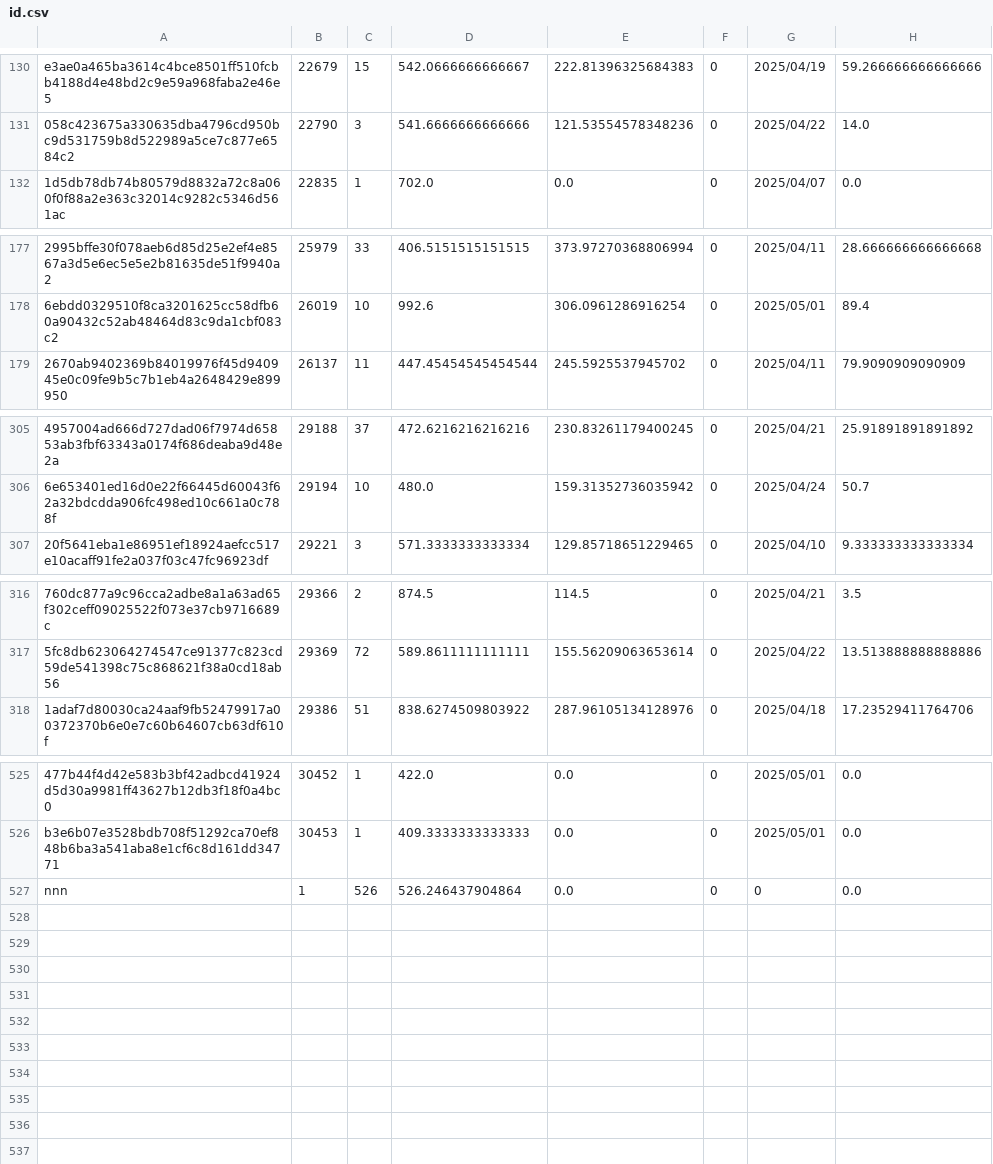
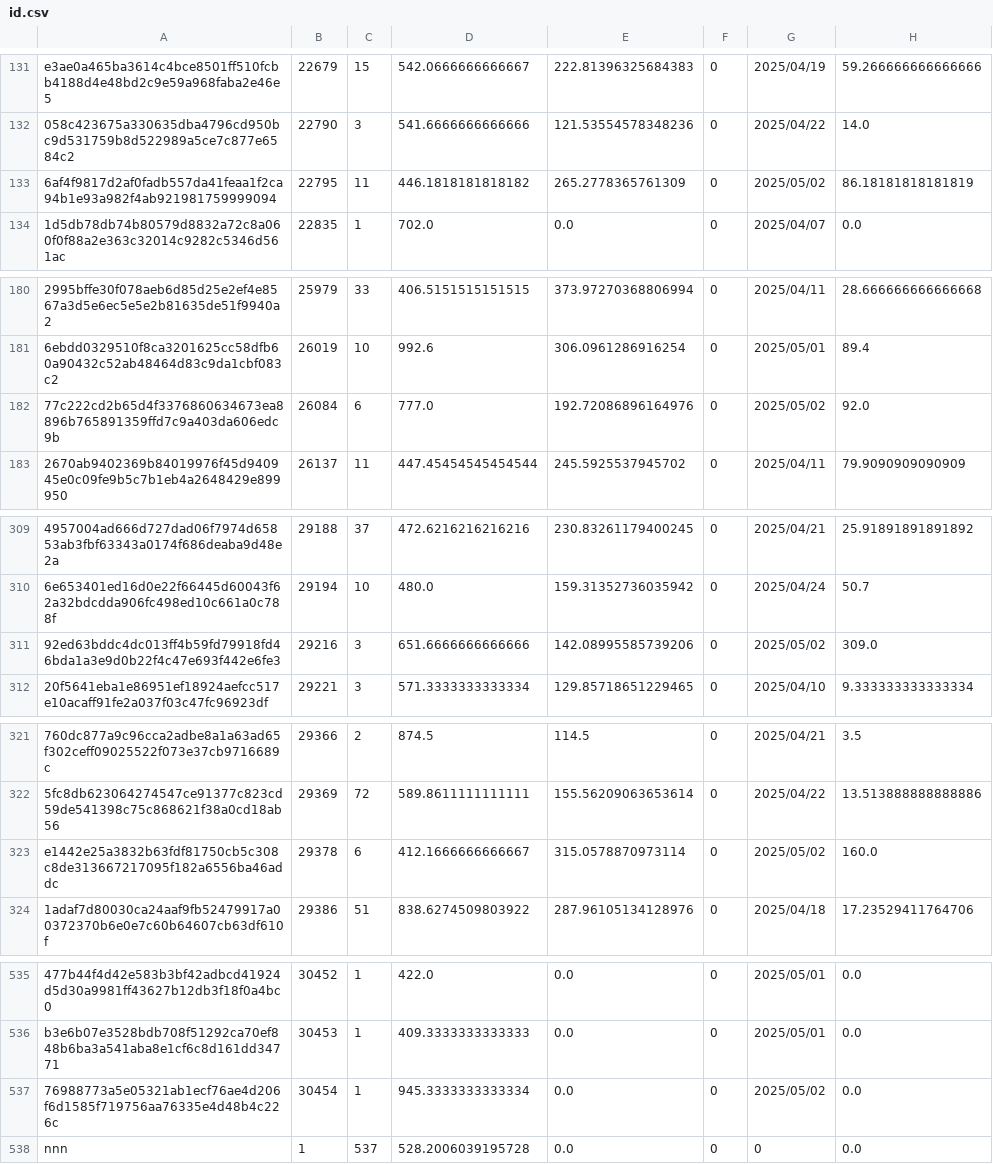
Before and after one commit to Daikie/NCPDA, a CSV file: js/id.csv, drawn as a sheet; only a part is shown, gaps mark what is left out; addresses are those after the commit; the diff covers the shown part only; the diff names each change by its address in the sheet, - before the commit and + after, or states it on an @@ line.

```diff
--- a/js/id.csv
+++ b/js/id.csv
+row 133: 6af4f9817d2af0fadb557da41feaa1f2ca94b1e93a982f4ab921981759999094 | 22795 | 11 | 446.1818181818182 | 265.2778365761309 | 0 | 2025/05/02 | 86.18181818181819
+row 182: 77c222cd2b65d4f3376860634673ea8896b765891359ffd7c9a403da606edc9b | 26084 | 6 | 777.0 | 192.72086896164976 | 0 | 2025/05/02 | 92.0
+row 311: 92ed63bddc4dc013ff4b59fd79918fd46bda1a3e9d0b22f4c47e693f442e6fe3 | 29216 | 3 | 651.6666666666666 | 142.08995585739206 | 0 | 2025/05/02 | 309.0
+row 323: e1442e25a3832b63fdf81750cb5c308c8de313667217095f182a6556ba46addc | 29378 | 6 | 412.1666666666667 | 315.0578870973114 | 0 | 2025/05/02 | 160.0
+row 537: 76988773a5e05321ab1ecf76ae4d206f6d1585f719756aa76335e4d48b4c226c | 30454 | 1 | 945.3333333333334 | 0.0 | 0 | 2025/05/02 | 0.0
-C538: 526
+C538: 537
-D538: 526.246437904864
+D538: 528.2006039195728
```
Also changed, not shown: 6 added rows and 65 edited cells elsewhere in this file, js/inventory.csv.
